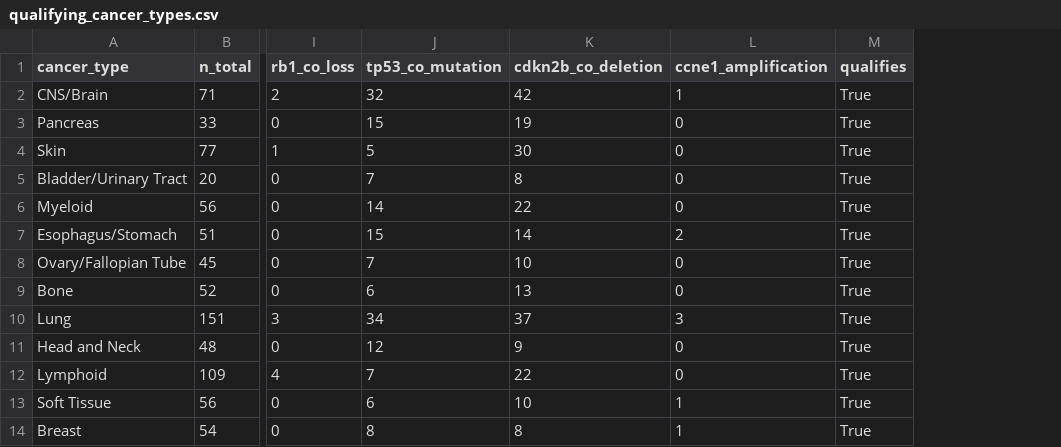
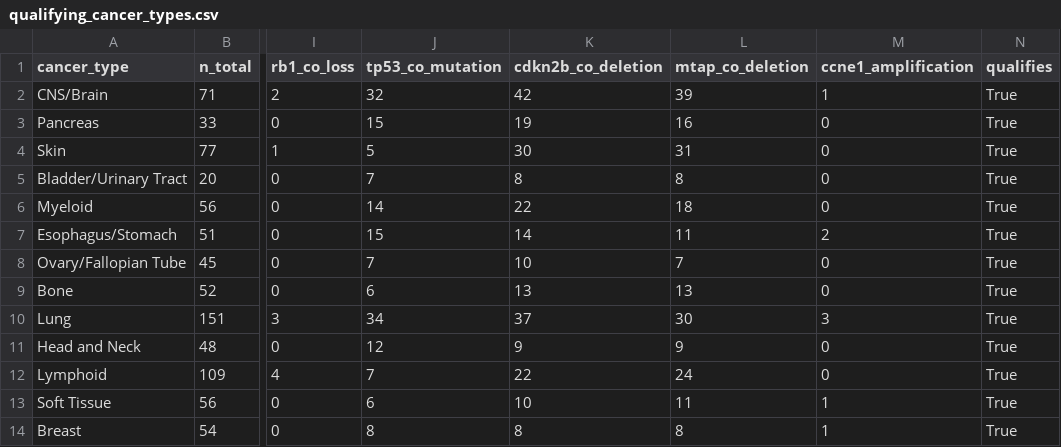
Before and after one commit to Agentomics/BioAgentics, a CSV file: output/cdkn2a-pancancer-dependency-atlas/phase1/qualifying_cancer_types.csv, drawn as a sheet; only a part is shown, gaps mark what is left out; the diff names each change by its address in the sheet, - before the commit and + after, or states it on an @@ line.

```diff
--- a/output/cdkn2a-pancancer-dependency-atlas/phase1/qualifying_cancer_types.csv
+++ b/output/cdkn2a-pancancer-dependency-atlas/phase1/qualifying_cancer_types.csv
+column L (mtap_co_deletion), rows 2-14: 39 | 16 | 31 | 8 | 18 | 11 | 7 | 13 | 30 | 9 | 24 | 11 | 8
```
Also changed, not shown: 2 other files.
